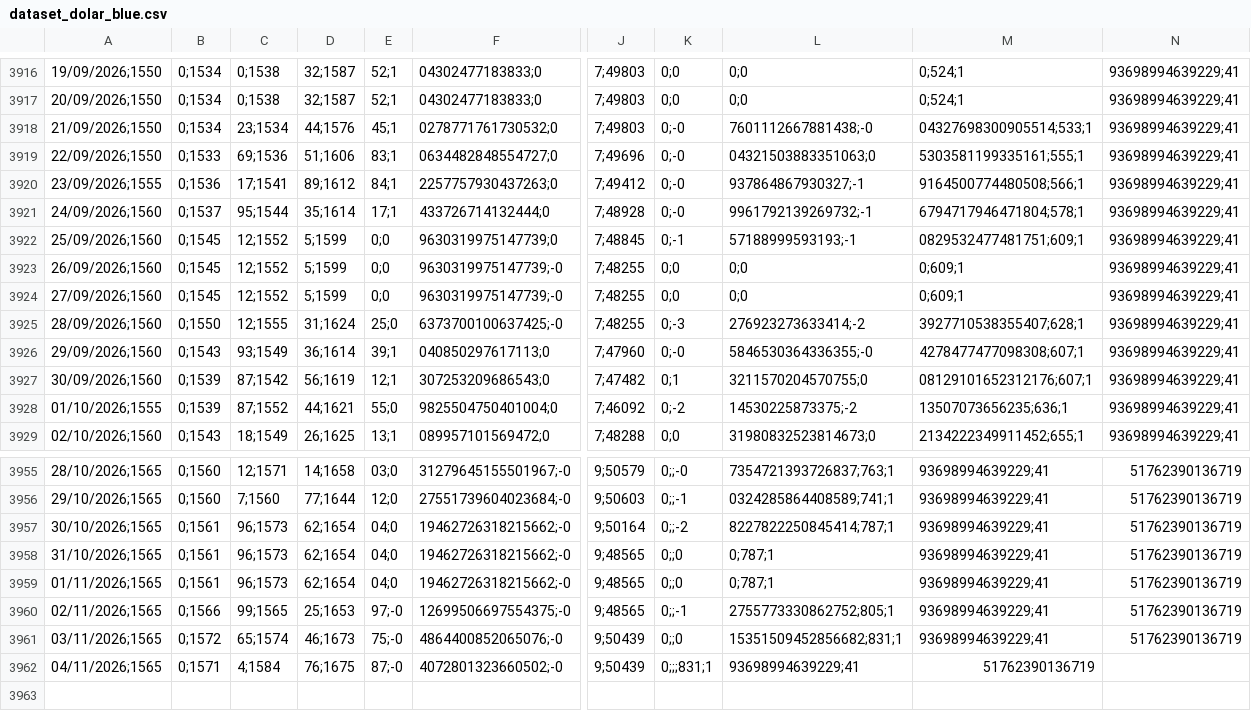
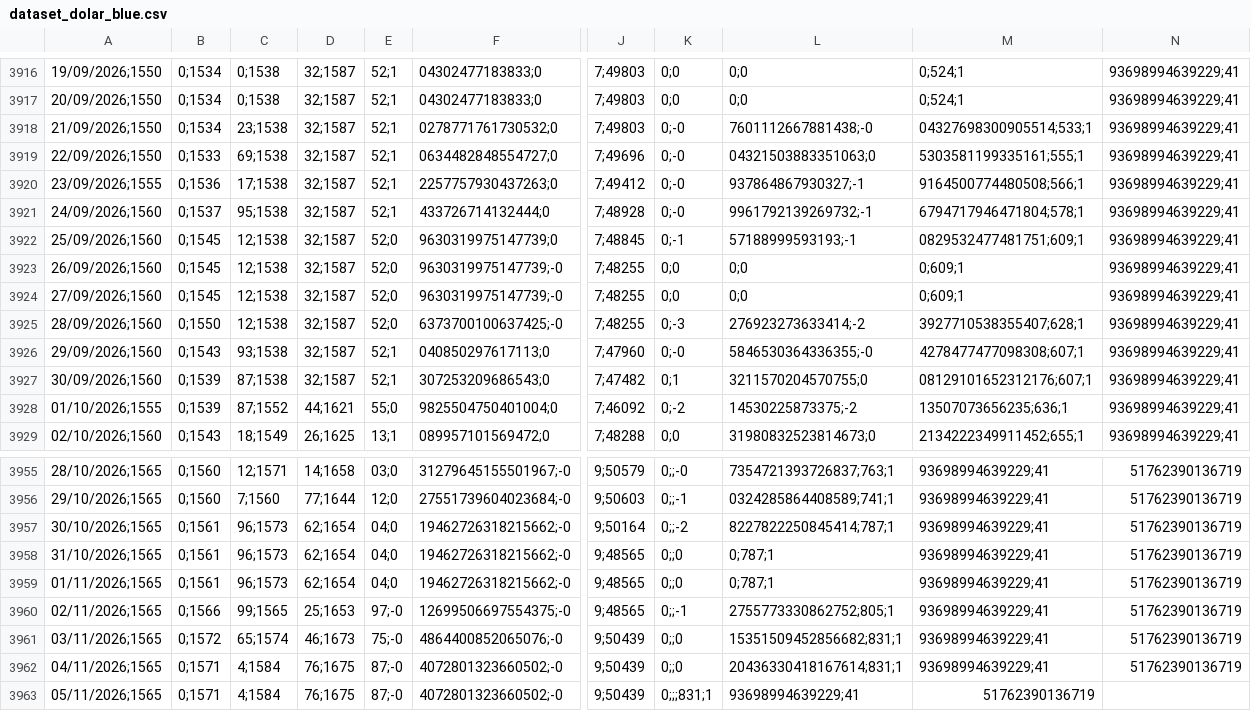
Before and after one commit to deysicamacho/Proyecto-final-IFTS24, a CSV file: data/dataset_dolar_blue.csv, drawn as a sheet; only a part is shown, gaps mark what is left out; rows hold the shown columns only; the diff names each change by its address in the sheet, - before the commit and + after, or states it on an @@ line.

```diff
--- a/data/dataset_dolar_blue.csv
+++ b/data/dataset_dolar_blue.csv
-C3918: 23;1534
+C3918: 23;1538
-D3918: 44;1576
+D3918: 32;1587
-E3918: 45;1
+E3918: 52;1
-C3919: 69;1536
+C3919: 69;1538
-D3919: 51;1606
+D3919: 32;1587
-E3919: 83;1
+E3919: 52;1
-C3920: 17;1541
+C3920: 17;1538
-D3920: 89;1612
+D3920: 32;1587
-E3920: 84;1
+E3920: 52;1
-C3921: 95;1544
+C3921: 95;1538
-D3921: 35;1614
+D3921: 32;1587
-E3921: 17;1
+E3921: 52;1
-C3922:C3924: 12;1552
+C3922:C3924: 12;1538
-D3922:D3924: 5;1599
+D3922:D3924: 32;1587
-E3922:E3924: 0;0
+E3922:E3924: 52;0
-C3925: 12;1555
+C3925: 12;1538
-D3925: 31;1624
+D3925: 32;1587
-E3925: 25;0
+E3925: 52;0
-C3926: 93;1549
+C3926: 93;1538
-D3926: 36;1614
+D3926: 32;1587
-E3926: 39;1
+E3926: 52;1
-C3927: 87;1542
+C3927: 87;1538
-D3927: 56;1619
+D3927: 32;1587
-E3927: 12;1
+E3927: 52;1
-K3962: 0;;;831;1
+K3962: 0;;0
-L3962: 93698994639229;41
+L3962: 20436330418167614;831;1
-M3962: 51762390136719
+M3962: 93698994639229;41
-N3962: (empty)
+N3962: 51762390136719
+row 3963: 05/11/2026;1565 | 0;1571 | 4;1584 | 76;1675 | 87;-0 | 4072801323660502;-0 | 9;50439 | 0;;;831;1 | 93698994639229;41 | 51762390136719
```
Also changed, not shown: data/diagnostico_dataset.csv, data/modelo_h1/metricas_backtest.csv, 6 other files.
